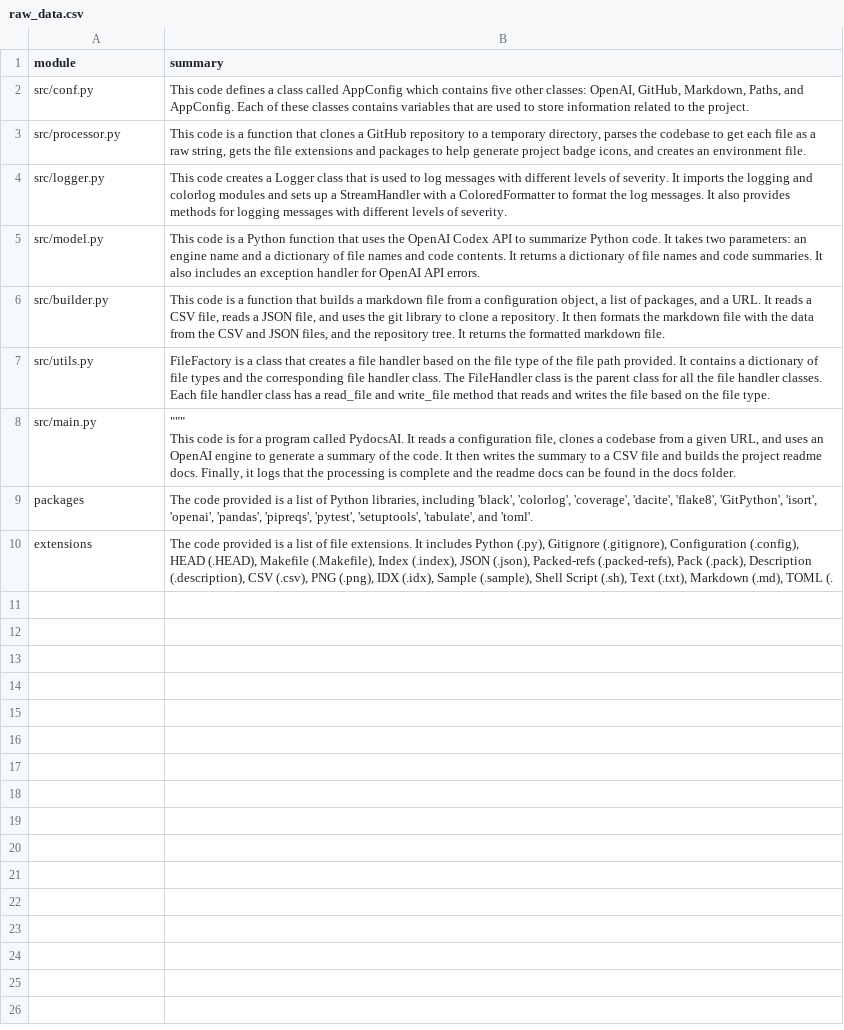
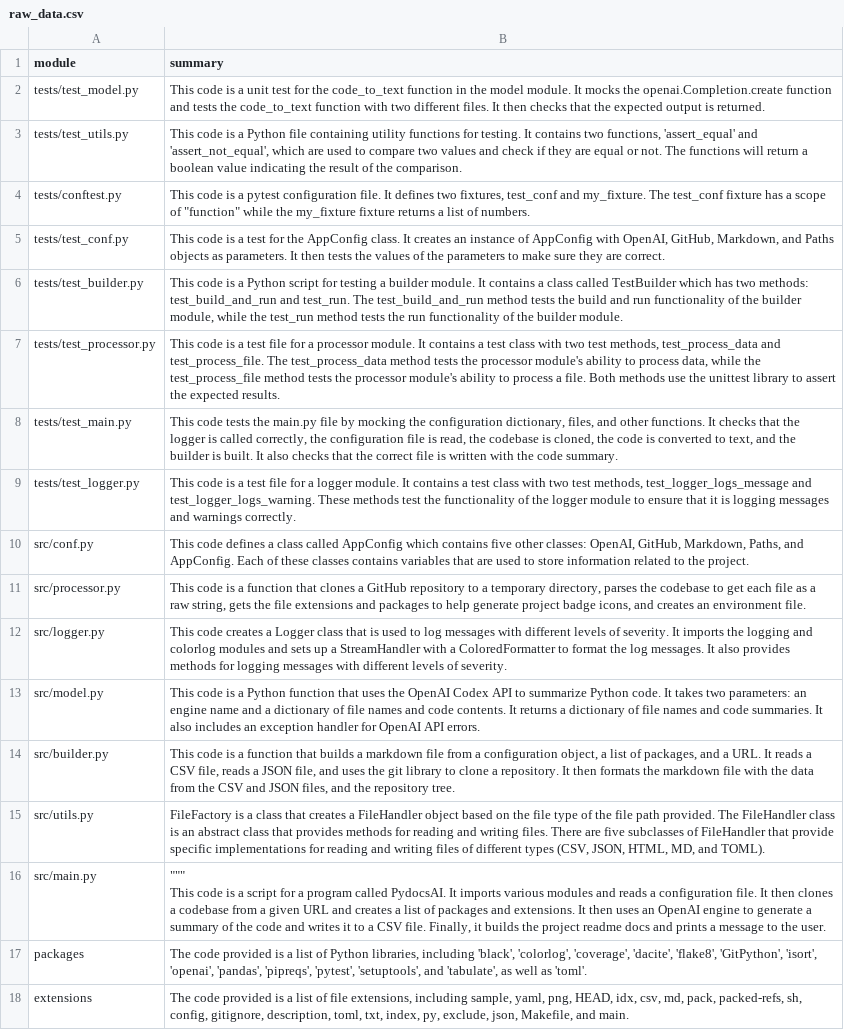
Before and after one commit to eli64s/readme-ai, a CSV file: docs/raw_data.csv, drawn as a sheet; addresses are those after the commit; the diff names each change by its address in the sheet, - before the commit and + after, or states it on an @@ line.

```diff
--- a/docs/raw_data.csv
+++ b/docs/raw_data.csv
+row 2: tests/test_model.py | This code is a unit test for the code_to_text function in the model module. It mocks the openai.Completion.create function and tests the code_to_text function with two different files. It then checks that the expected output is returned.
+row 3: tests/test_utils.py | This code is a Python file containing utility functions for testing. It contains two functions, 'assert_equal' and 'assert_not_equal', which are used to compare two values and check if they are equal or not. The functions will return a boolean value indicating the result of the comparison.
+row 4: tests/conftest.py | This code is a pytest configuration file. It defines two fixtures, test_conf and my_fixture. The test_conf fixture has a scope of "function" while the my_fixture fixture returns a list of numbers.
+row 5: tests/test_conf.py | This code is a test for the AppConfig class. It creates an instance of AppConfig with OpenAI, GitHub, Markdown, and Paths objects as parameters. It then tests the values of the parameters to make sure they are correct.
+row 6: tests/test_builder.py | This code is a Python script for testing a builder module. It contains a class called TestBuilder which has two methods: test_build_and_run and test_run. The test_build_and_run method tests the build and run functionality of the builder module, while the test_run method tests the run functionality of the builder module.
+row 7: tests/test_processor.py | This code is a test file for a processor module. It contains a test class with two test methods, test_process_data and test_process_file. The test_process_data method tests the processor module's ability to process data, while the test_process_file method tests the processor module's ability to process a file. Both methods use the unittest library to assert the expected results.
+row 8: tests/test_main.py | This code tests the main.py file by mocking the configuration dictionary, files, and other functions. It checks that the logger is called correctly, the configuration file is read, the codebase is cloned, the code is converted to text, and the builder is built. It also checks that the correct file is written with the code summary.
+row 9: tests/test_logger.py | This code is a test file for a logger module. It contains a test class with two test methods, test_logger_logs_message and test_logger_logs_warning. These methods test the functionality of the logger module to ensure that it is logging messages and warnings correctly.
-B14 (summary): …repository tree. It returns the formatted markdown file.
+B14 (summary): …repository tree.
-B15 (summary): …creates a file handler based on the file type of the file path provided. It contains a dictionary of file types and the corresponding file handler class. The FileHandler class is the parent class for all the file handler classes. Each file handler class has a read_file and write_file method that reads and writes the file based on the file type.
+B15 (summary): …creates a FileHandler object based on the file type of the file path provided. The FileHandler class is an abstract class that provides methods for reading and writing files. There are five subclasses of FileHandler that provide specific implementations for reading and writing files of different types (CSV, JSON, HTML, MD, and TOML).
-B16 (summary): …code is for a program called PydocsAI. It reads a configuration file, clones a codebase from a given URL, and uses an OpenAI engine to generate a summary of the code. It then writes the summary to a CSV file and builds the project readme docs. Finally, it logs that the processing is complete and the readme docs can be found in the docs folder.
+B16 (summary): …code is a script for a program called PydocsAI. It imports various modules and reads a configuration file. It then clones a codebase from a given URL and creates a list of packages and extensions. It then uses an OpenAI engine to generate a summary of the code and writes it to a CSV file. Finally, it builds the project readme docs and prints a message to the user.
-B17 (summary): …'pytest', 'setuptools', 'tabulate', and 'toml'.
+B17 (summary): …'pytest', 'setuptools', and 'tabulate', as well as 'toml'.
-B18 (summary): …of file extensions. It includes Python (.py), Gitignore (.gitignore), Configuration (.config), HEAD (.HEAD), Makefile (.Makefile), Index (.index), JSON (.json), Packed-refs (.packed-refs), Pack (.pack), Description (.description), CSV (.csv), PNG (.png), IDX (.idx), Sample (.sample), Shell Script (.sh), Text (.txt), Markdown (.md), TOML (.
+B18 (summary): …of file extensions, including sample, yaml, png, HEAD, idx, csv, md, pack, packed-refs, sh, config, gitignore, description, toml, txt, index, py, exclude, json, Makefile, and main.
```
Also changed, not shown: 3 other files.
